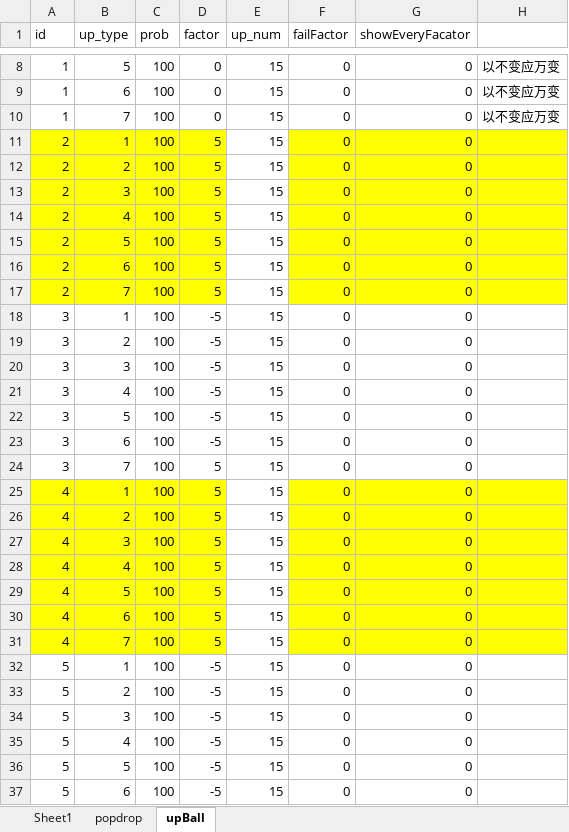
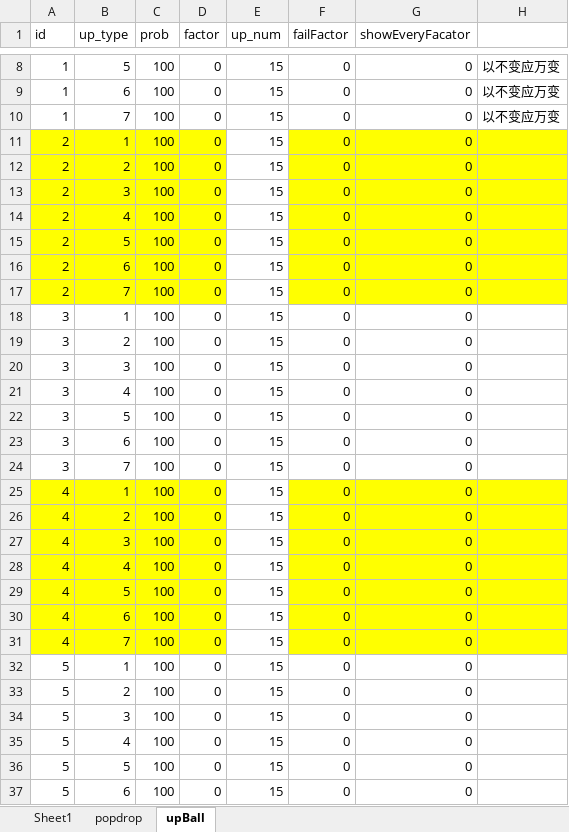
Before and after one commit to 838711801/cocos2d, an Excel workbook: mygame.xlsx, sheet upBall, drawn as a sheet; only a part is shown, gaps mark what is left out; values as stored, in another font and other column widths than the file's, no borders; table styles not drawn; the diff covers the shown part only; the diff names each change by its address in the sheet, - before the commit and + after, or states it on an @@ line.

Commit message:
修改内容

```diff
--- a/mygame.xlsx (sheet upBall)
+++ b/mygame.xlsx (sheet upBall)
-D11:D17 (factor): 5
+D11:D17 (factor): 0
-D18:D23 (factor): -5
+D18:D23 (factor): 0
-D24:D31 (factor): 5
+D24:D31 (factor): 0
-D32:D37 (factor): -5
+D32:D37 (factor): 0
```
Also changed, not shown: 1 edited cell elsewhere in this sheet.
